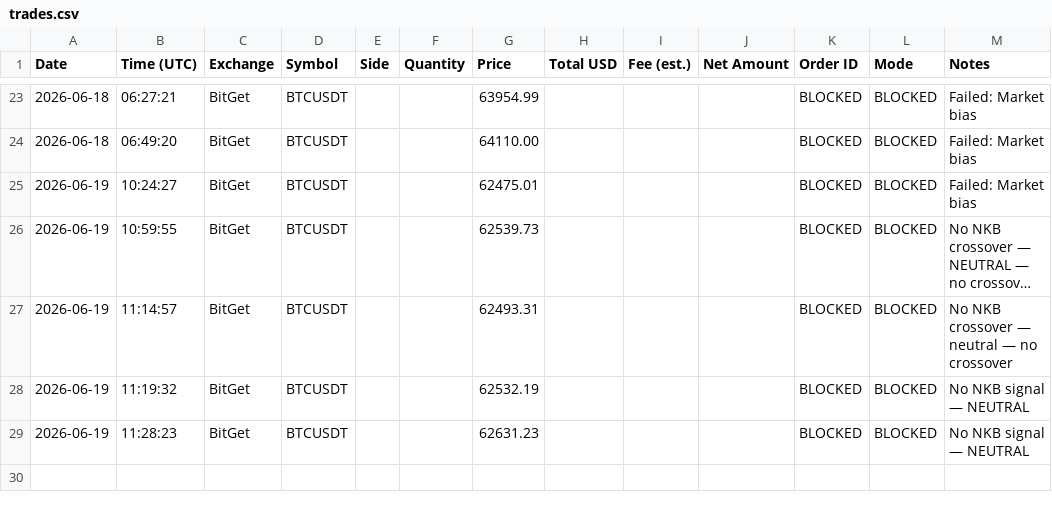
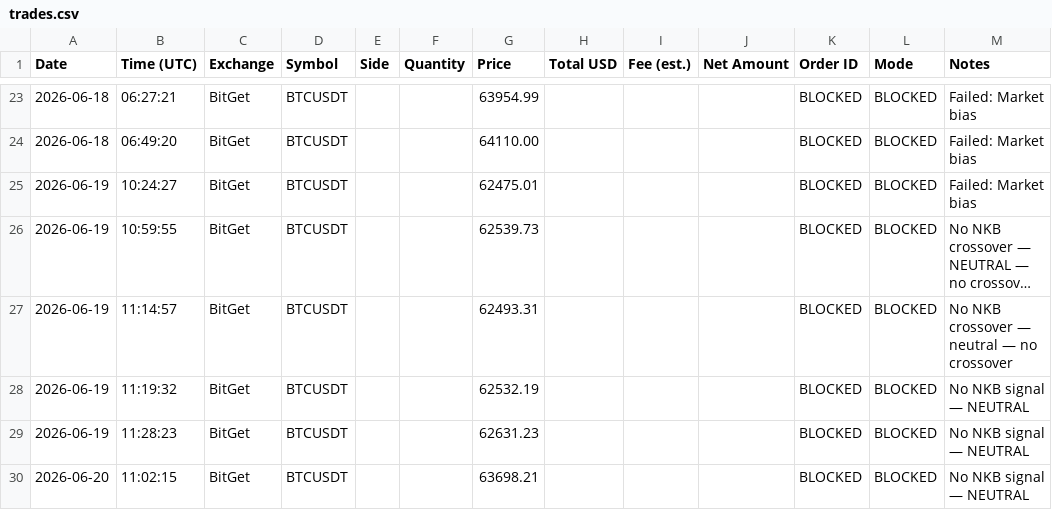
Before and after one commit to odgersjewellr-maker/my-trading--bot--lewis-scalping, a CSV file: trades.csv, drawn as a sheet; only a part is shown, gaps mark what is left out; long unchanged cells end in …; the diff names each change by its address in the sheet, - before the commit and + after, or states it on an @@ line.

```diff
--- a/trades.csv
+++ b/trades.csv
+row 30: 2026-06-20 | 11:02:15 | BitGet | BTCUSDT |  |  | 63698.21 |  |  |  | BLOCKED | BLOCKED | No NKB signal — NEUTRAL
```
Also changed, not shown: 1 other file.
